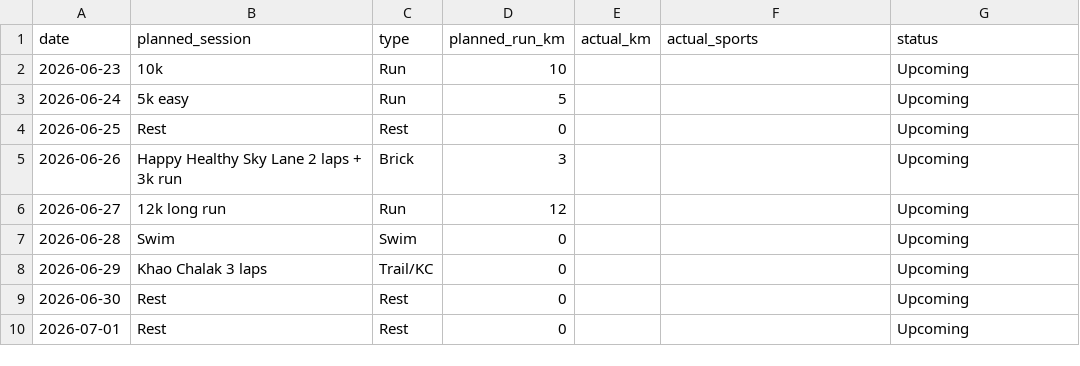
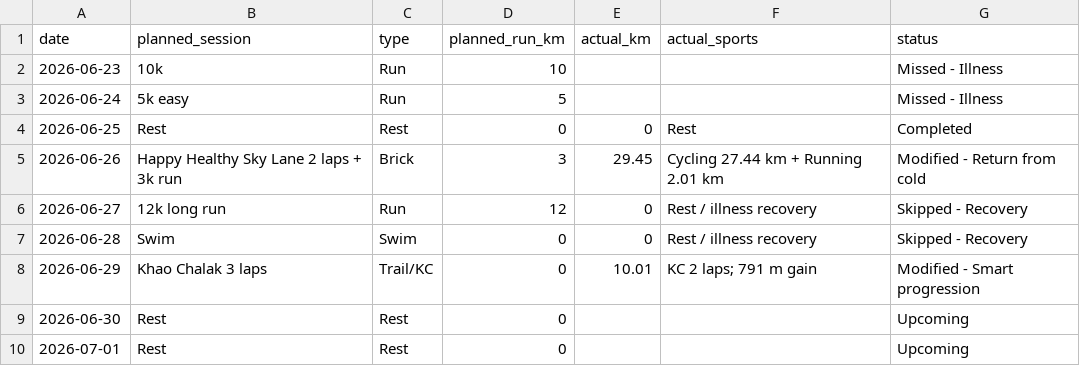
Before and after one commit to chutsanghiran-web/chut-ultra-dashboard, a CSV file: plan_vs_actual.csv, drawn as a sheet; only a part is shown.

```diff
--- a/plan_vs_actual.csv
+++ b/plan_vs_actual.csv
@@ -1,9 +1,9 @@
 date,planned_session,type,planned_run_km,actual_km,actual_sports,status
-2026-06-23,10k,Run,10,,,Upcoming
-2026-06-24,5k easy,Run,5,,,Upcoming
-2026-06-25,Rest,Rest,0,,,Upcoming
-2026-06-26,Happy Healthy Sky Lane 2 laps + 3k run,Brick,3,,,Upcoming
-2026-06-27,12k long run,Run,12,,,Upcoming
-2026-06-28,Swim,Swim,0,,,Upcoming
-2026-06-29,Khao Chalak 3 laps,Trail/KC,0,,,Upcoming
+2026-06-23,10k,Run,10,,,Missed - Illness
+2026-06-24,5k easy,Run,5,,,Missed - Illness
+2026-06-25,Rest,Rest,0,0,Rest,Completed
+2026-06-26,Happy Healthy Sky Lane 2 laps + 3k run,Brick,3,29.45,Cycling 27.44 km + Running 2.01 km,Modified - Return from cold
+2026-06-27,12k long run,Run,12,0,Rest / illness recovery,Skipped - Recovery
+2026-06-28,Swim,Swim,0,0,Rest / illness recovery,Skipped - Recovery
+2026-06-29,Khao Chalak 3 laps,Trail/KC,0,10.01,KC 2 laps; 791 m gain,Modified - Smart progression
 2026-06-30,Rest,Rest,0,,,Upcoming
```
Also changed, not shown: garmin_june_activities_parsed.csv, 1 other file.
